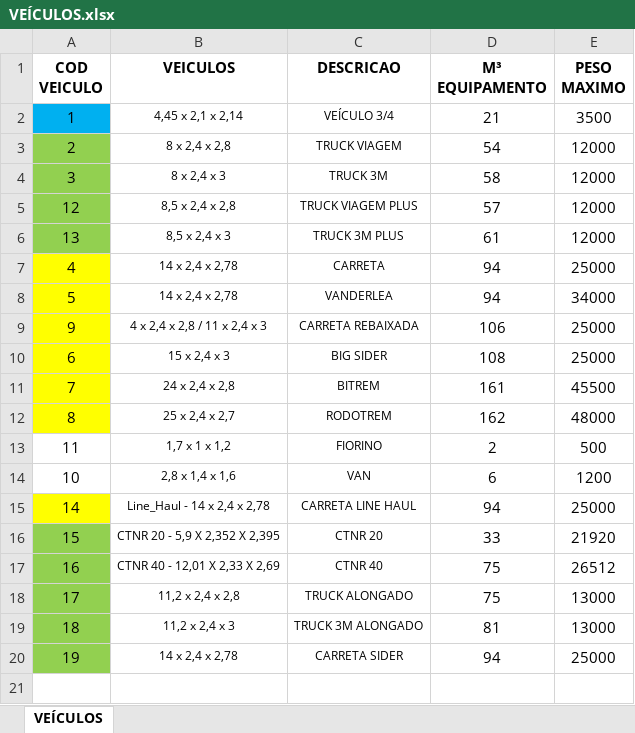
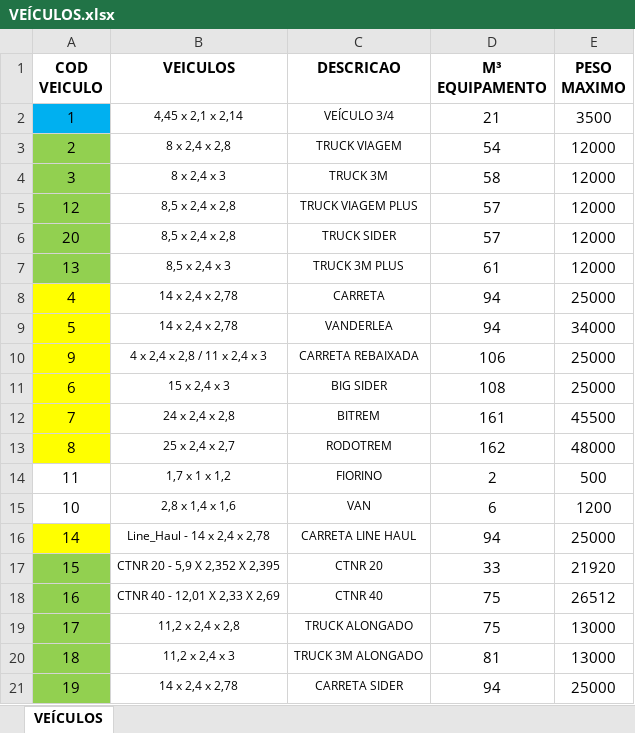
Before and after one commit to Vincentpernarh1/BC-TURBO, an Excel workbook: Viajante/BD/VEÍCULOS.xlsx, sheet VEÍCULOS, drawn as a sheet; values as stored, in another font and other column widths than the file's, no borders; the diff names each change by its address in the sheet, - before the commit and + after, or states it on an @@ line.

```diff
--- a/Viajante/BD/VEÍCULOS.xlsx (sheet VEÍCULOS)
+++ b/Viajante/BD/VEÍCULOS.xlsx (sheet VEÍCULOS)
+row 6: 20 | 8,5 x 2,4 x 2,8 | TRUCK SIDER | 57 | 12000
```
Also changed, not shown: Viajante/BD/FLUXO.xlsx, Viajante/Template.xlsx, 13 other files.
